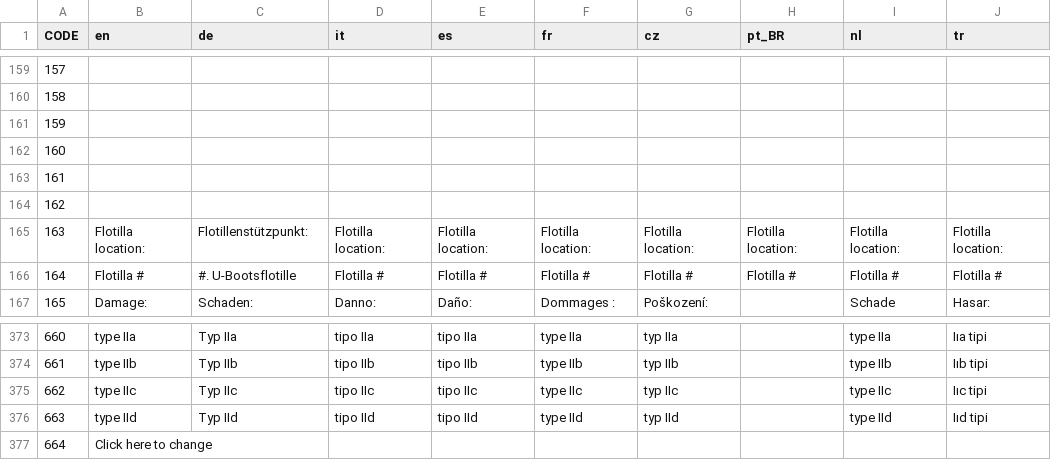
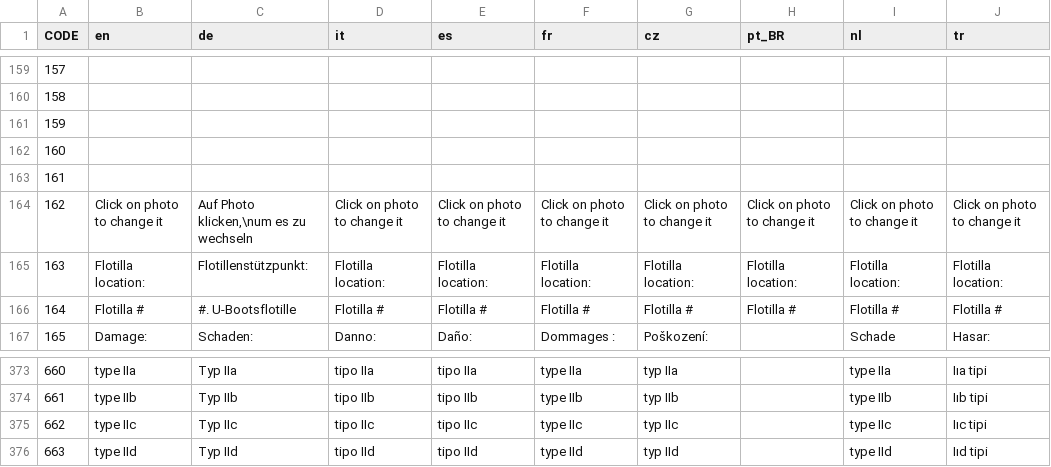
Before and after one commit to traviscross/dangerdeep-svn, a CSV file: dangerdeep/data/texts/common.csv, drawn as a sheet; only a part is shown, gaps mark what is left out.

Commit message:
photo click texts for all languages
git-svn-id: http://svn.code.sf.net/p/dangerdeep/code/trunk@2299 68f6b752-3551-0410-8fee-d3b2b286690f

```diff
--- a/dangerdeep/data/texts/common.csv
+++ b/dangerdeep/data/texts/common.csv
@@ -163,3 +163,3 @@
 161;;;;;;;;;
-162;;;;;;;;;
+162;"Click on photo to change it";"Auf Photo klicken,\num es zu wechseln";"Click on photo to change it";"Click on photo to change it";"Click on photo to change it";"Click on photo to change it";"Click on photo to change it";"Click on photo to change it";"Click on photo to change it"
 163;"Flotilla location:";"Flotillenstützpunkt:";"Flotilla location:";"Flotilla location:";"Flotilla location:";"Flotilla location:";"Flotilla location:";"Flotilla location:";"Flotilla location:"
@@ -376,2 +376 @@
 663;"type IId";"Typ IId";"tipo IId";"tipo IId";"type IId";"typ IId";;"type IId";"Iıd tipi"
-664;"Click here to change";;;;;;;;
```
Also changed, not shown: 1 other file.
